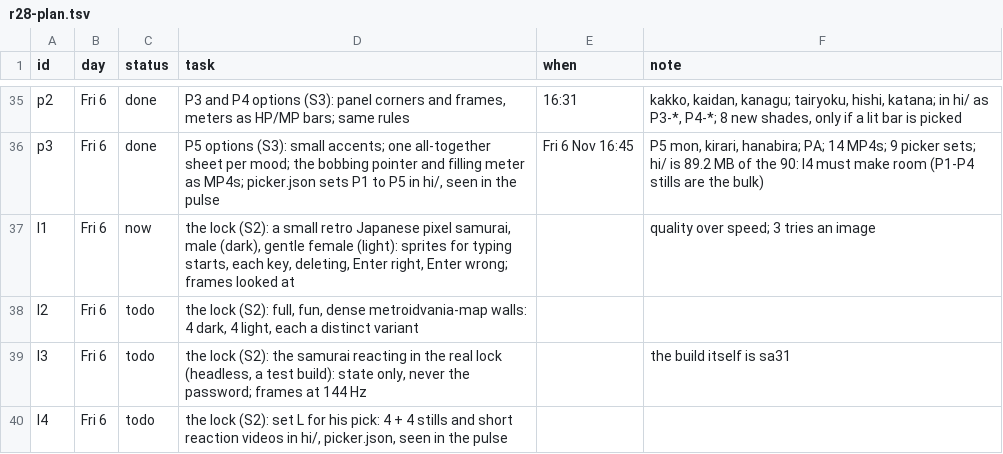
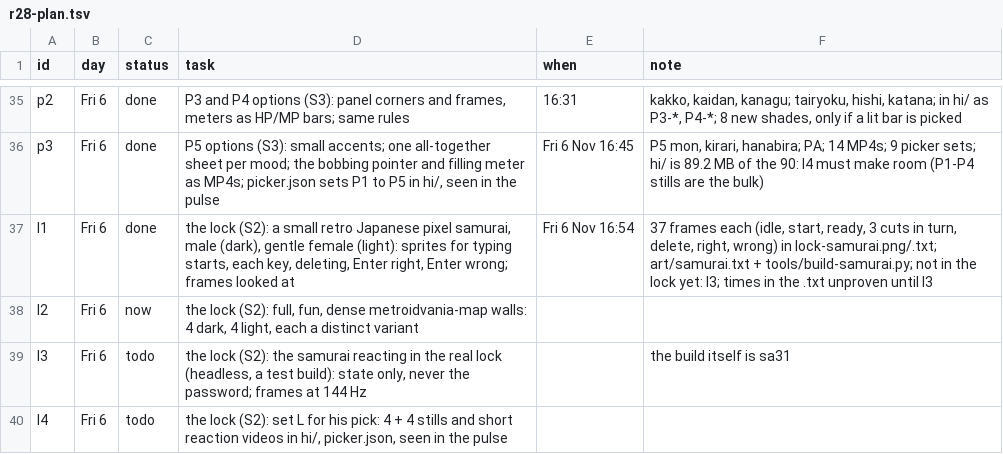
Before and after one commit to MoeDia/fedokawaii, a TSV file: .claude/notes/r28-plan.tsv, drawn as a sheet; only a part is shown, gaps mark what is left out.

```diff
--- a/.claude/notes/r28-plan.tsv
+++ b/.claude/notes/r28-plan.tsv
@@ -36,4 +36,4 @@ p2	Fri 6	done	P3 and P4 options (S3): panel corners and frames, meters as HP/MP
 p3	Fri 6	done	P5 options (S3): small accents; one all-together sheet per mood; the bobbing pointer and filling meter as MP4s; picker.json sets P1 to P5 in hi/, seen in the pulse	Fri 6 Nov 16:45	P5 mon, kirari, hanabira; PA; 14 MP4s; 9 picker sets; hi/ is 89.2 MB of the 90: l4 must make room (P1-P4 stills are the bulk)
-l1	Fri 6	now	the lock (S2): a small retro Japanese pixel samurai, male (dark), gentle female (light): sprites for typing starts, each key, deleting, Enter right, Enter wrong; frames looked at		quality over speed; 3 tries an image
-l2	Fri 6	todo	the lock (S2): full, fun, dense metroidvania-map walls: 4 dark, 4 light, each a distinct variant		
+l1	Fri 6	done	the lock (S2): a small retro Japanese pixel samurai, male (dark), gentle female (light): sprites for typing starts, each key, deleting, Enter right, Enter wrong; frames looked at	Fri 6 Nov 16:54	37 frames each (idle, start, ready, 3 cuts in turn, delete, right, wrong) in lock-samurai.png/.txt; art/samurai.txt + tools/build-samurai.py; not in the lock yet: l3; times in the .txt unproven until l3
+l2	Fri 6	now	the lock (S2): full, fun, dense metroidvania-map walls: 4 dark, 4 light, each a distinct variant		
 l3	Fri 6	todo	the lock (S2): the samurai reacting in the real lock (headless, a test build): state only, never the password; frames at 144 Hz		the build itself is sa31
```
Also changed, not shown: 9 other files.
